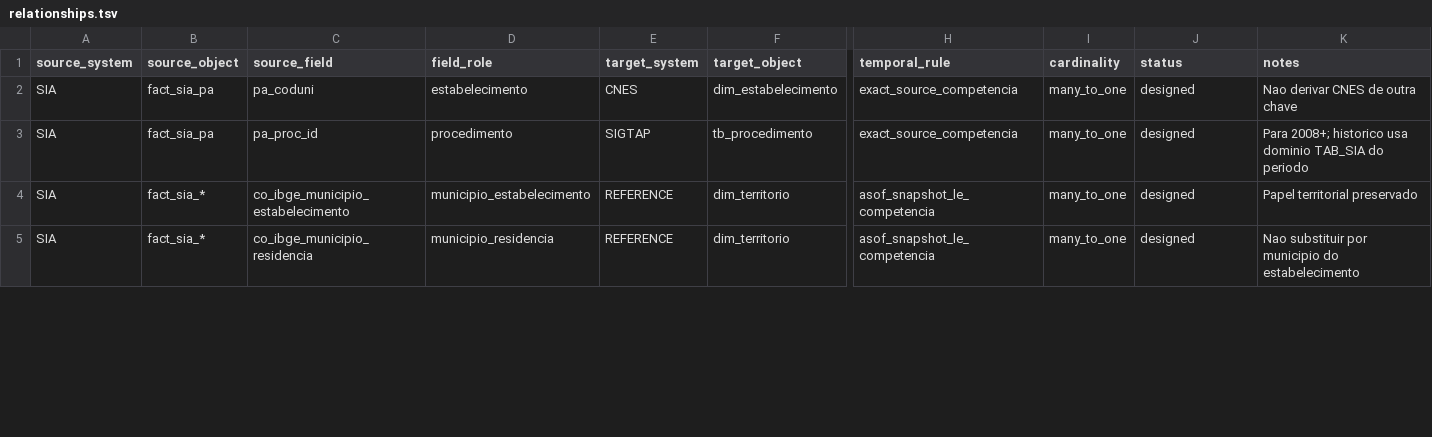
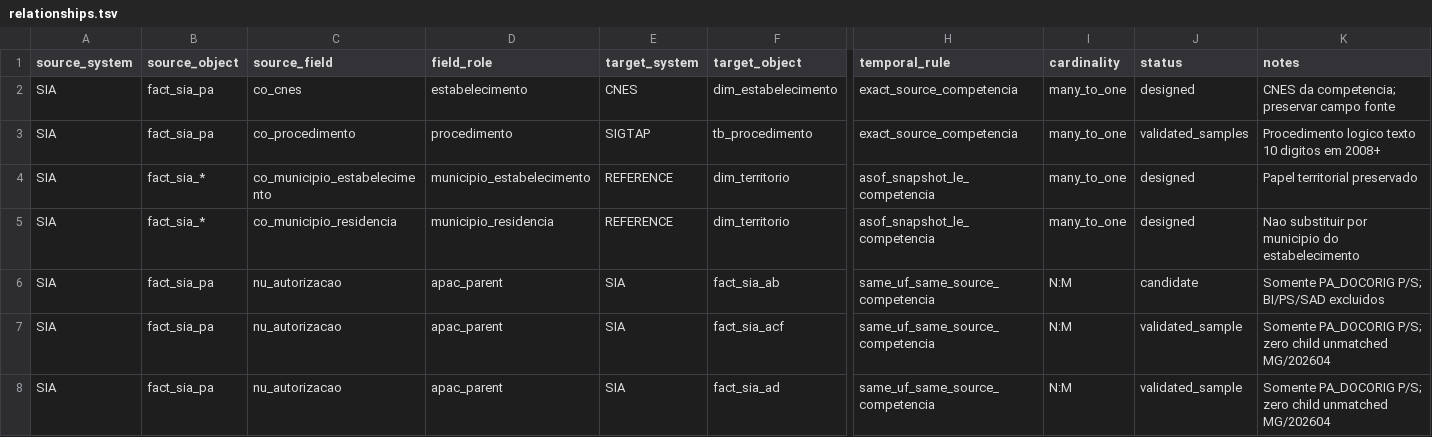
Before and after one commit to LabXiabr/curadoria_dados_sus, a TSV file: catalog/relationships.tsv, drawn as a sheet; only a part is shown, gaps mark what is left out; rows hold the shown columns only; the diff covers the shown part only; the diff names each change by its address in the sheet, - before the commit and + after, or states it on an @@ line.

Commit message:
model(catalog): consolida relações SIH e SIA

```diff
--- a/catalog/relationships.tsv
+++ b/catalog/relationships.tsv
-C2 (source_field): pa_coduni
+C2 (source_field): co_cnes
-K2 (notes): Nao derivar CNES de outra chave
+K2 (notes): CNES da competencia; preservar campo fonte
-C3 (source_field): pa_proc_id
+C3 (source_field): co_procedimento
-J3 (status): designed
+J3 (status): validated_samples
-K3 (notes): Para 2008+; historico usa dominio TAB_SIA do periodo
+K3 (notes): Procedimento logico texto 10 digitos em 2008+
-C4 (source_field): co_ibge_municipio_estabelecimento
+C4 (source_field): co_municipio_estabelecimento
-C5 (source_field): co_ibge_municipio_residencia
+C5 (source_field): co_municipio_residencia
+row 6: SIA | fact_sia_pa | nu_autorizacao | apac_parent | SIA | fact_sia_ab | same_uf_same_source_competencia | N:M | candidate | Somente PA_DOCORIG P/S; BI/PS/SAD excluidos
+row 7: SIA | fact_sia_pa | nu_autorizacao | apac_parent | SIA | fact_sia_acf | same_uf_same_source_competencia | N:M | validated_sample | Somente PA_DOCORIG P/S; zero child unmatched MG/202604
+row 8: SIA | fact_sia_pa | nu_autorizacao | apac_parent | SIA | fact_sia_ad | same_uf_same_source_competencia | N:M | validated_sample | Somente PA_DOCORIG P/S; zero child unmatched MG/202604
```
Also changed, not shown: 7 added rows and 22 edited cells elsewhere in this file.
